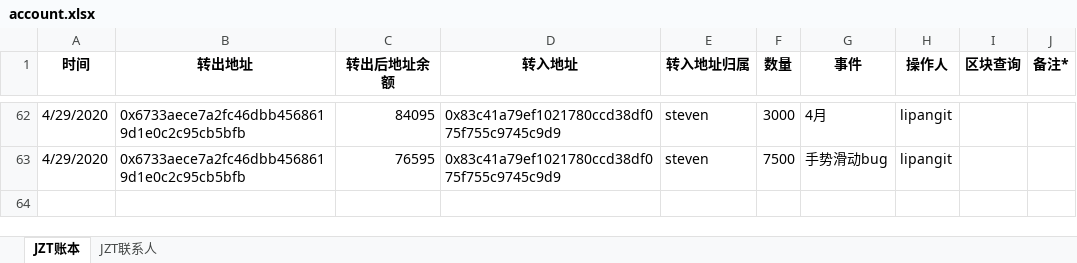
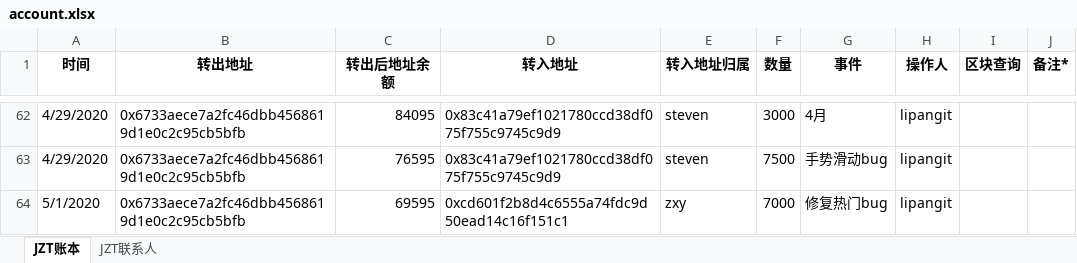
Before and after one commit to Jzvd/JZToken, an Excel workbook: account.xlsx, sheet JZT账本, drawn as a sheet; only a part is shown, gaps mark what is left out; values as stored, in another font and other column widths than the file's, no borders; the diff names each change by its address in the sheet, - before the commit and + after, or states it on an @@ line.

Commit message:
bug

```diff
--- a/account.xlsx (sheet JZT账本)
+++ b/account.xlsx (sheet JZT账本)
+row 64: 5/1/2020 | 0x6733aece7a2fc46dbb4568619d1e0c2c95cb5bfb | 69595 | 0xcd601f2b8d4c6555a74fdc9d50ead14c16f151c1 | zxy | 7000 | 修复热门bug | lipangit
```
